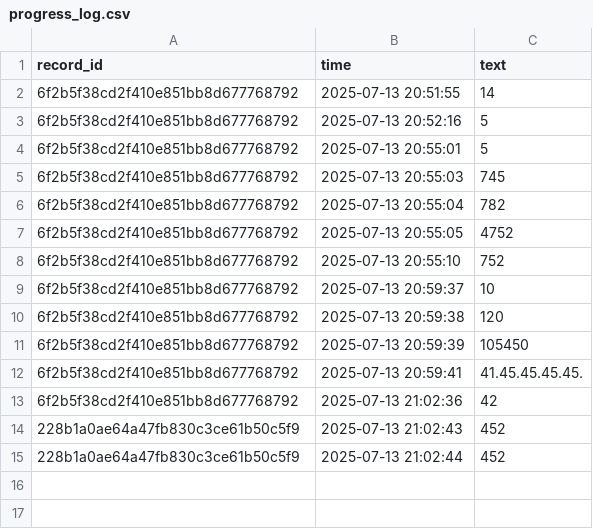
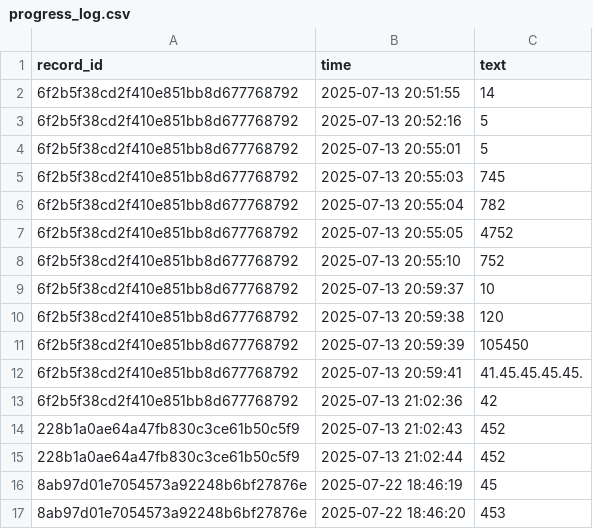
Before and after one commit to xiaLotus/quility_table, a CSV file: data/progress_log.csv, drawn as a sheet; the diff names each change by its address in the sheet, - before the commit and + after, or states it on an @@ line.

```diff
--- a/data/progress_log.csv
+++ b/data/progress_log.csv
+row 16: 8ab97d01e7054573a92248b6bf27876e | 2025-07-22 18:46:19 | 45
+row 17: 8ab97d01e7054573a92248b6bf27876e | 2025-07-22 18:46:20 | 453
```
Also changed, not shown: data/records.csv, 4 other files.
